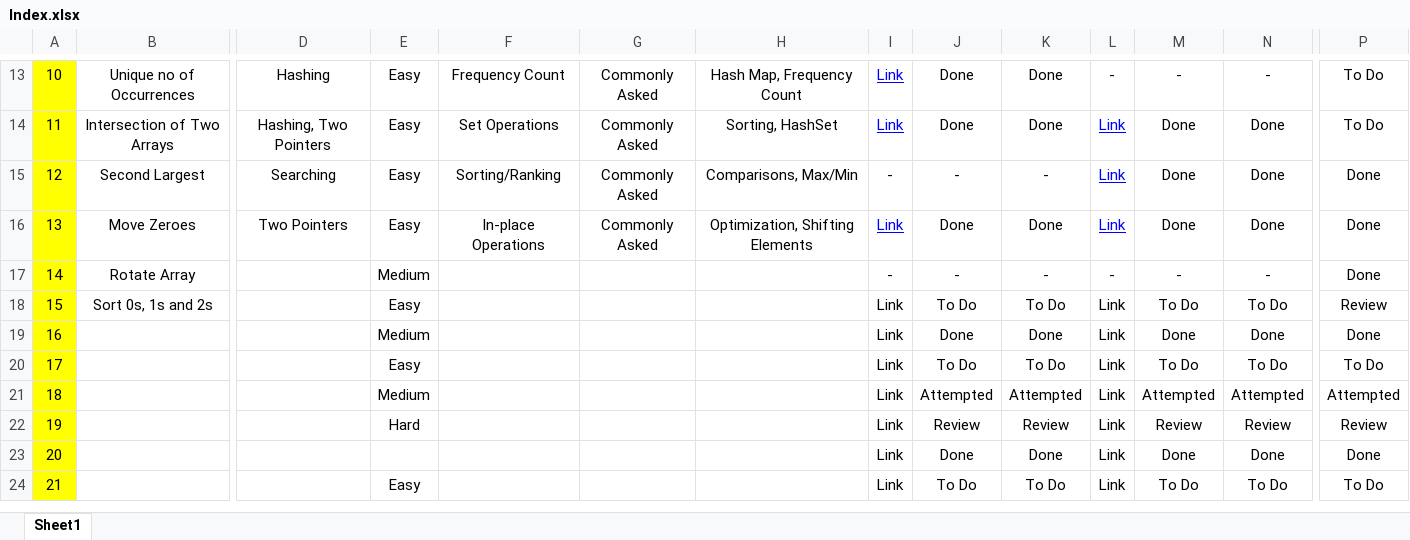
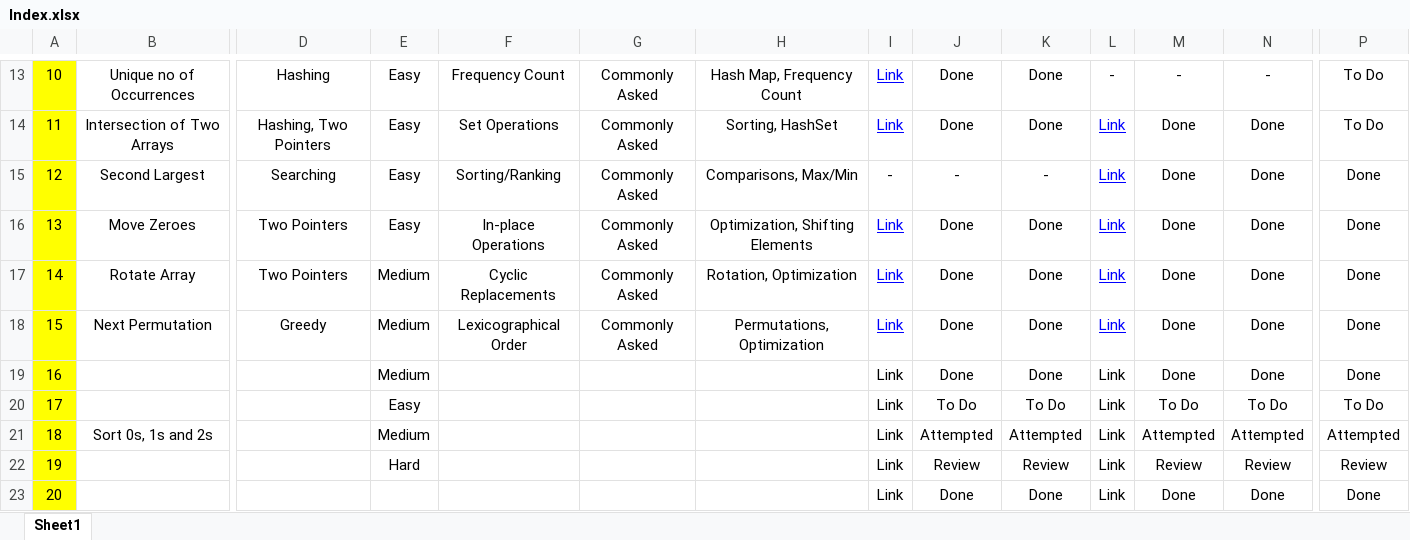
Before and after one commit to MuzammilMulla04/DSA, an Excel workbook: Resources/Index.xlsx, sheet Sheet1, drawn as a sheet; only a part is shown, gaps mark what is left out; the shorter side is filled out with more unchanged rows; values as stored, in another font and other column widths than the file's, no borders; conditional formats not drawn; the diff covers the shown part only; the diff names each change by its address in the sheet, - before the commit and + after, or states it on an @@ line.

Commit message:
Next Permutation

```diff
--- a/Resources/Index.xlsx (sheet Sheet1)
+++ b/Resources/Index.xlsx (sheet Sheet1)
-D17: (empty)
+D17: Two Pointers
-F17: (empty)
+F17: Cyclic Replacements
-G17:G18: (empty)
+G17:G18: Commonly Asked
-H17: (empty)
+H17: Rotation, Optimization
-I17: -
+I17: Link
@@ I17:I18 text colour: black → #0000FF, underline: off → on @@
-J17: -
+J17: Done
-K17: -
+K17: Done
-L17: -
+L17: Link
@@ L17:L18 text colour: black → #0000FF, underline: off → on @@
-M17: -
+M17: Done
-N17: -
+N17: Done
-B18: Sort 0s, 1s and 2s
+B18: Next Permutation
-D18: (empty)
+D18: Greedy
-E18: Easy
+E18: Medium
-F18: (empty)
+F18: Lexicographical Order
-H18: (empty)
+H18: Permutations, Optimization
-J18: To Do
+J18: Done
-K18: To Do
+K18: Done
-M18: To Do
+M18: Done
-N18: To Do
+N18: Done
-P18: Review
+P18: Done
-B21: (empty)
+B21: Sort 0s, 1s and 2s
```
Also changed, not shown: 2 edited cells and cell formats elsewhere in this sheet, 2 other files.
